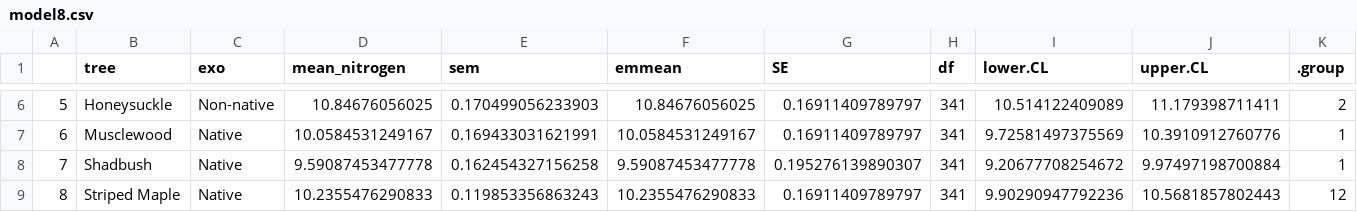
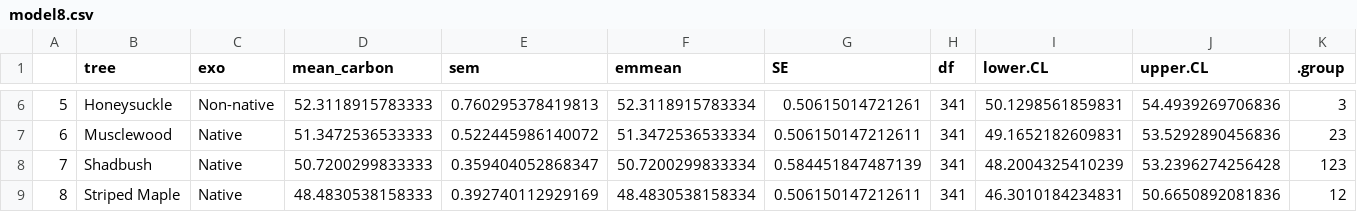
Before and after one commit to robclark19/HamburgerForest, a CSV file: Data/Models/model8.csv, drawn as a sheet; only a part is shown, gaps mark what is left out; the diff covers the shown part only.

```diff
--- a/Data/Models/model8.csv
+++ b/Data/Models/model8.csv
@@ -1 +1 @@
-"","tree","exo","mean_nitrogen","sem","emmean","SE","df","lower.CL","upper.CL",".group"
+"","tree","exo","mean_carbon","sem","emmean","SE","df","lower.CL","upper.CL",".group"
@@ -6,4 +6,4 @@
-"5","Honeysuckle","Non-native",10.84676056025,0.170499056233903,10.84676056025,0.16911409789797,341,10.514122409089,11.179398711411,"  2"
-"6","Musclewood","Native",10.0584531249167,0.169433031621991,10.0584531249167,0.16911409789797,341,9.72581497375569,10.3910912760776," 1 "
-"7","Shadbush","Native",9.59087453477778,0.162454327156258,9.59087453477778,0.195276139890307,341,9.20677708254672,9.97497198700884," 1 "
-"8","Striped Maple","Native",10.2355476290833,0.119853356863243,10.2355476290833,0.16911409789797,341,9.90290947792236,10.5681857802443," 12"
+"5","Honeysuckle","Non-native",52.3118915783333,0.760295378419813,52.3118915783334,0.50615014721261,341,50.1298561859831,54.4939269706836,"   3"
+"6","Musclewood","Native",51.3472536533333,0.522445986140072,51.3472536533334,0.506150147212611,341,49.1652182609831,53.5292890456836,"  23"
+"7","Shadbush","Native",50.7200299833333,0.359404052868347,50.7200299833334,0.584451847487139,341,48.2004325410239,53.2396274256428," 123"
+"8","Striped Maple","Native",48.4830538158333,0.392740112929169,48.4830538158334,0.506150147212611,341,46.3010184234831,50.6650892081836," 12 "
```
Also changed, not shown: 41 edited cells elsewhere in this file, 4 other files.
